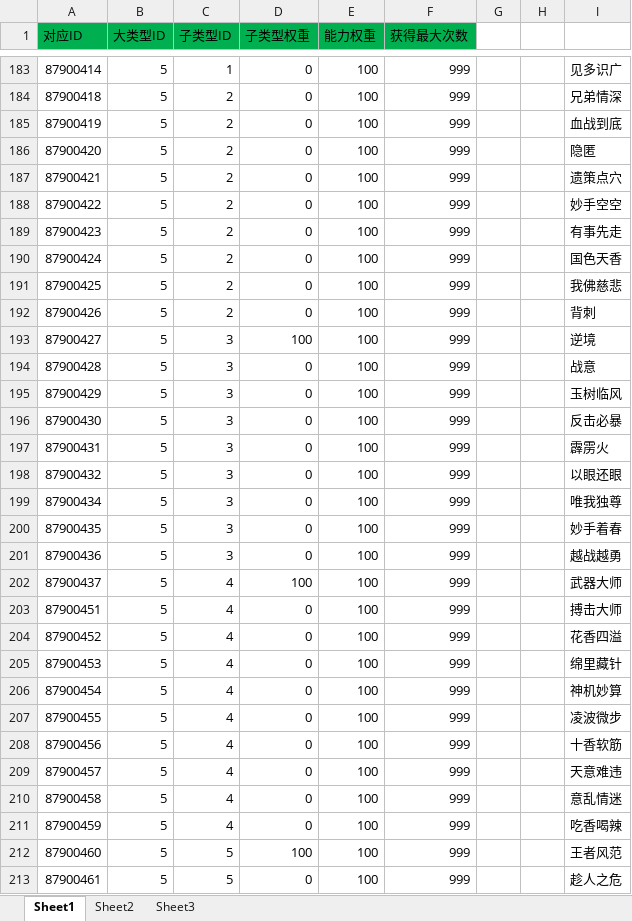
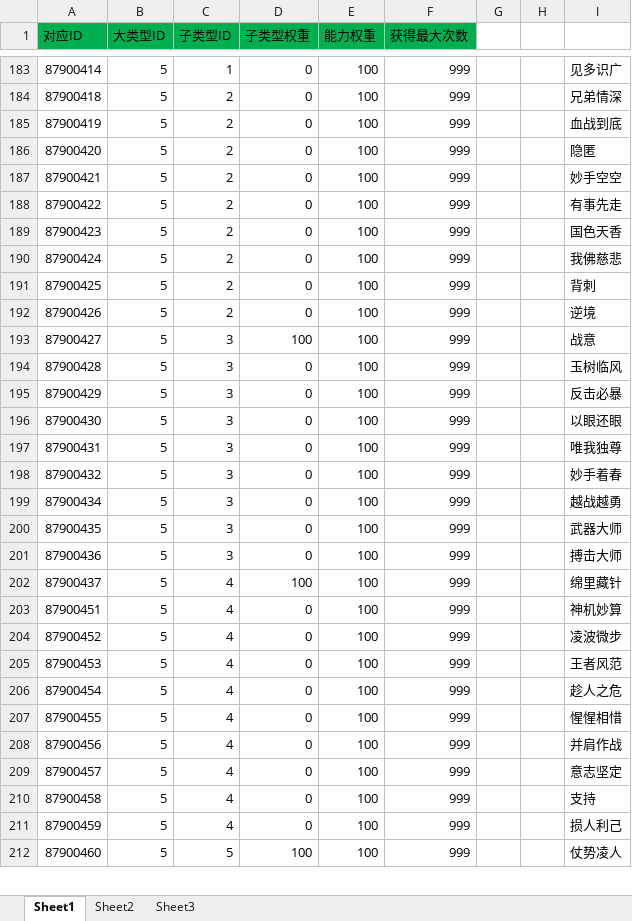
Before and after one commit to xiaozhuzzz/XiakePreMod, an Excel workbook: Excel文件/能力随机池表.xlsx, sheet Sheet1, drawn as a sheet; only a part is shown, gaps mark what is left out; values as stored, in another font and other column widths than the file's, no borders; the diff covers the shown part only; the diff names each change by its address in the sheet, - before the commit and + after, or states it on an @@ line.

```diff
--- a/Excel文件/能力随机池表.xlsx (sheet Sheet1)
+++ b/Excel文件/能力随机池表.xlsx (sheet Sheet1)
-I187: 遗策点穴
+I187: 妙手空空
-I188: 妙手空空
+I188: 有事先走
-I189: 有事先走
+I189: 国色天香
-I190: 国色天香
+I190: 我佛慈悲
-I191: 我佛慈悲
+I191: 背刺
-I192: 背刺
+I192: 逆境
-I193: 逆境
+I193: 战意
-I194: 战意
+I194: 玉树临风
-I195: 玉树临风
+I195: 反击必暴
-I196: 反击必暴
+I196: 以眼还眼
-I197: 霹雳火
+I197: 唯我独尊
-I198: 以眼还眼
+I198: 妙手着春
-I199: 唯我独尊
+I199: 越战越勇
-I200: 妙手着春
+I200: 武器大师
-I201: 越战越勇
+I201: 搏击大师
-I202: 武器大师
+I202: 绵里藏针
-I203: 搏击大师
+I203: 神机妙算
-I204: 花香四溢
+I204: 凌波微步
-I205: 绵里藏针
+I205: 王者风范
-I206: 神机妙算
+I206: 趁人之危
-I207: 凌波微步
+I207: 惺惺相惜
-I208: 十香软筋
+I208: 并肩作战
-I209: 天意难违
+I209: 意志坚定
-I210: 意乱情迷
+I210: 支持
-I211: 吃香喝辣
+I211: 损人利己
-I212: 王者风范
+I212: 仗势凌人
-row 213: 87900461 | 5 | 5 | 0 | 100 | 999 |  |  | 趁人之危
```
Also changed, not shown: 17 removed rows elsewhere in this sheet, 11 other files.
